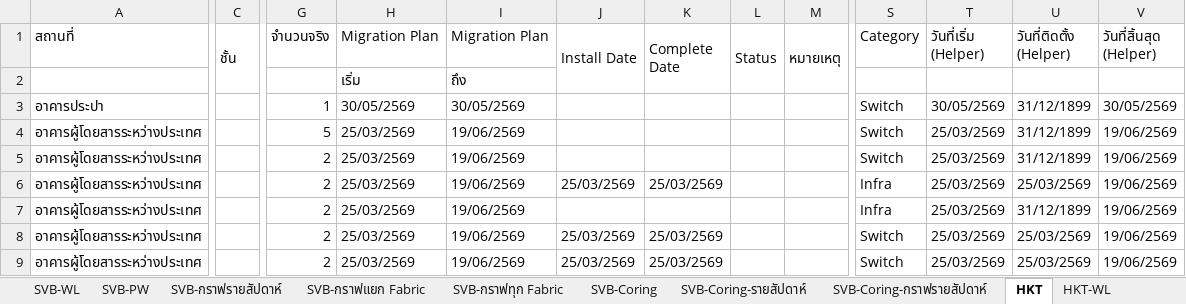
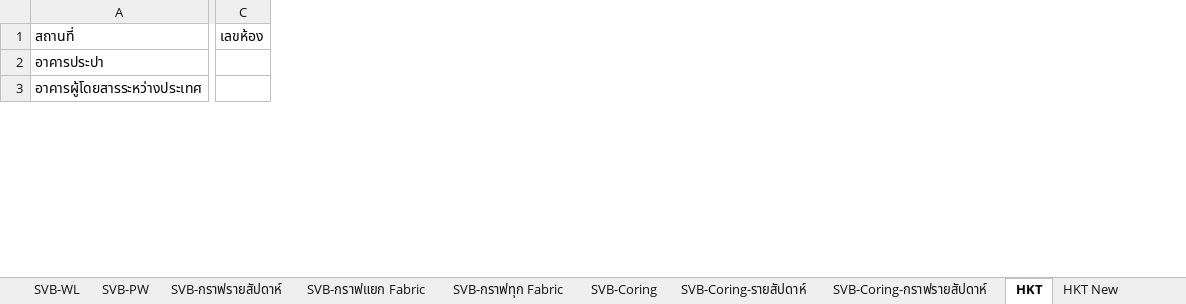
Before and after one commit to watanyu158/SVB-Coring-Dashboard, an Excel workbook: backend/SAT Progress.xlsx, sheet HKT, drawn as a sheet; only a part is shown, gaps mark what is left out; values as stored, in another font and other column widths than the file's, no cell formats; removed rows and columns are numbered as before the commit, all else as after; rows hold the shown columns only; the diff covers the shown part only; the diff names each change by its address in the sheet, - before the commit and + after, or states it on an @@ line.

```diff
--- a/backend/SAT Progress.xlsx (sheet HKT)
+++ b/backend/SAT Progress.xlsx (sheet HKT)
+sheet tab: HKT New
-column C (ชั้น), empty
+column C (เลขห้อง), empty
-column G (จำนวนจริง), rows 3-4: 1 | 5
-column H (Migration Plan), rows 3-4: 30/05/2569 | 25/03/2569
-column I (Migration Plan), rows 3-4: 30/05/2569 | 19/06/2569
-column J (Install Date), empty
-column K (Complete Date), empty
-column L (Status), empty
-column M (หมายเหตุ), empty
-column S (Category), rows 3-4: Switch | Switch
-column T (วันที่เริ่ม (Helper)), rows 3-4: 30/05/2569 | 25/03/2569
-column U (วันที่ติดตั้ง (Helper)), rows 3-4: 31/12/1899 | 31/12/1899
-column V (วันที่สิ้นสุด (Helper)), rows 3-4: 30/05/2569 | 19/06/2569
-row 2:  |  |  | เริ่ม | ถึง
+A3:A38 merged
-row 5: อาคารผู้โดยสารระหว่างประเทศ |  | 2 | 25/03/2569 | 19/06/2569 |  |  |  |  | Switch | 25/03/2569 | 31/12/1899 | 19/06/2569
-row 6: อาคารผู้โดยสารระหว่างประเทศ |  | 2 | 25/03/2569 | 19/06/2569 | 25/03/2569 | 25/03/2569 |  |  | Infra | 25/03/2569 | 25/03/2569 | 19/06/2569
-row 7: อาคารผู้โดยสารระหว่างประเทศ |  | 2 | 25/03/2569 | 19/06/2569 |  |  |  |  | Infra | 25/03/2569 | 31/12/1899 | 19/06/2569
-row 8: อาคารผู้โดยสารระหว่างประเทศ |  | 2 | 25/03/2569 | 19/06/2569 | 25/03/2569 | 25/03/2569 |  |  | Switch | 25/03/2569 | 25/03/2569 | 19/06/2569
-row 9: อาคารผู้โดยสารระหว่างประเทศ |  | 2 | 25/03/2569 | 19/06/2569 | 25/03/2569 | 25/03/2569 |  |  | Switch | 25/03/2569 | 25/03/2569 | 19/06/2569
```
Also changed, not shown: other rows of this sheet, sheet HKT-WL, sheet HQ, sheet Dashboard-WL, other sheet tabs, cell formats, formulas that keep their value, charts or pictures, 3 other files.
